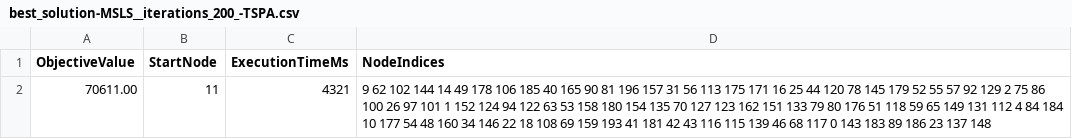
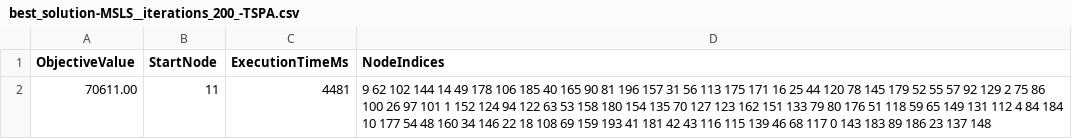
Before and after one commit to B0cz3k/evolutionary_computing, a CSV file: results/best_solution-MSLS__iterations_200_-TSPA.csv, drawn as a sheet.

```diff
--- a/results/best_solution-MSLS__iterations_200_-TSPA.csv
+++ b/results/best_solution-MSLS__iterations_200_-TSPA.csv
@@ -1,2 +1,2 @@
 ObjectiveValue;StartNode;ExecutionTimeMs;NodeIndices
-70611.00;11;4321;9 62 102 144 14 49 178 106 185 40 165 90 81 196 157 31 56 113 175 171 16 25 44 120 78 145 179 52 55 57 92 129 2 75 86 100 26 97 101 1 152 124 94 122 63 53 158 180 154 135 70 127 123 162 151 133 79 80 176 51 118 59 65 149 131 112 4 84 184 10 177 54 48 160 34 146 22 18 108 69 159 193 41 181 42 43 116 115 139 46 68 117 0 143 183 89 186 23 137 148
+70611.00;11;4481;9 62 102 144 14 49 178 106 185 40 165 90 81 196 157 31 56 113 175 171 16 25 44 120 78 145 179 52 55 57 92 129 2 75 86 100 26 97 101 1 152 124 94 122 63 53 158 180 154 135 70 127 123 162 151 133 79 80 176 51 118 59 65 149 131 112 4 84 184 10 177 54 48 160 34 146 22 18 108 69 159 193 41 181 42 43 116 115 139 46 68 117 0 143 183 89 186 23 137 148
```
Also changed, not shown: results/MSLS__iterations_200_-TSPA.csv, results/MSLS__iterations_200_-TSPB.csv, 22 other files.
